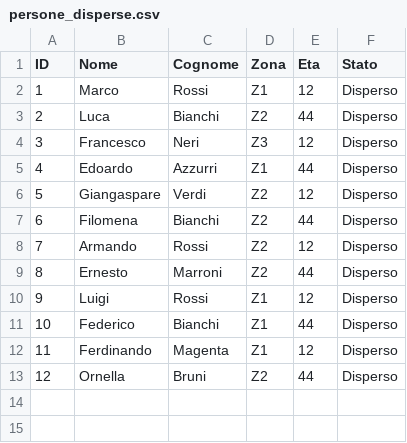
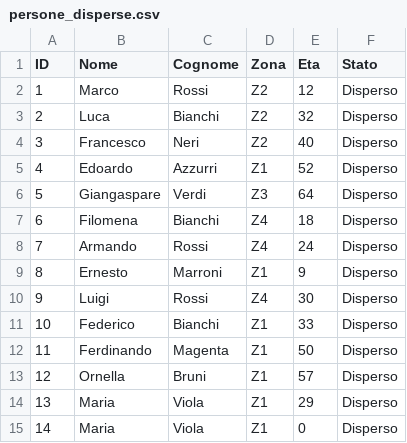
Before and after one commit to GiovanniSortino/EsameRobotica, a CSV file: Assets/Resources/persone_disperse.csv, drawn as a sheet.

```diff
--- a/Assets/Resources/persone_disperse.csv
+++ b/Assets/Resources/persone_disperse.csv
@@ -1,13 +1,15 @@
 ID,Nome,Cognome,Zona,Eta,Stato
-1,Marco,Rossi,Z1,12,Disperso
-2,Luca,Bianchi,Z2,44,Disperso
-3,Francesco,Neri,Z3,12,Disperso
-4,Edoardo,Azzurri,Z1,44,Disperso
-5,Giangaspare,Verdi,Z2,12,Disperso
-6,Filomena,Bianchi,Z2,44,Disperso
-7,Armando,Rossi,Z2,12,Disperso
-8,Ernesto,Marroni,Z2,44,Disperso
-9,Luigi,Rossi,Z1,12,Disperso
-10,Federico,Bianchi,Z1,44,Disperso
-11,Ferdinando,Magenta,Z1,12,Disperso
-12,Ornella,Bruni,Z2,44,Disperso
+1,Marco,Rossi,Z2,12,Disperso
+2,Luca,Bianchi,Z2,32,Disperso
+3,Francesco,Neri,Z2,40,Disperso
+4,Edoardo,Azzurri,Z1,52,Disperso
+5,Giangaspare,Verdi,Z3,64,Disperso
+6,Filomena,Bianchi,Z4,18,Disperso
+7,Armando,Rossi,Z4,24,Disperso
+8,Ernesto,Marroni,Z1,9,Disperso
+9,Luigi,Rossi,Z4,30,Disperso
+10,Federico,Bianchi,Z1,33,Disperso
+11,Ferdinando,Magenta,Z1,50,Disperso
+12,Ornella,Bruni,Z1,57,Disperso
+13,Maria,Viola,Z1,29,Disperso
+14,Maria,Viola,Z1,0,Disperso
```
Also changed, not shown: 27 other files.
